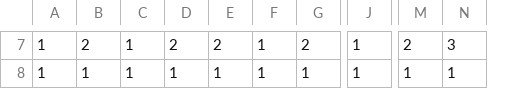
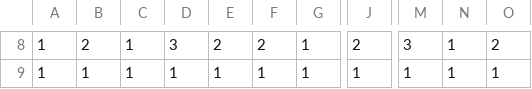
Before and after one commit to Salvare000yu/rhythmaze, a CSV file: Solution/Resources/map/map_stage9.csv, drawn as a sheet; only a part is shown, gaps mark what is left out; addresses are those after the commit; the diff covers the shown part only; the diff names each change by its address in the sheet, - before the commit and + after, or states it on an @@ line.

```diff
--- a/Solution/Resources/map/map_stage9.csv
+++ b/Solution/Resources/map/map_stage9.csv
+column O, rows 8-9: 2 | 1
-D8: 2
+D8: 3
-F8: 1
+F8: 2
-G8: 2
+G8: 1
-J8: 1
+J8: 2
-M8: 2
+M8: 3
-N8: 3
+N8: 1
```
Also changed, not shown: 2 added rows, 1 removed row and 25 edited cells elsewhere in this file, Solution/Resources/map/map_stage13.csv, Solution/Resources/map/map_stage14.csv, 3 other files.
